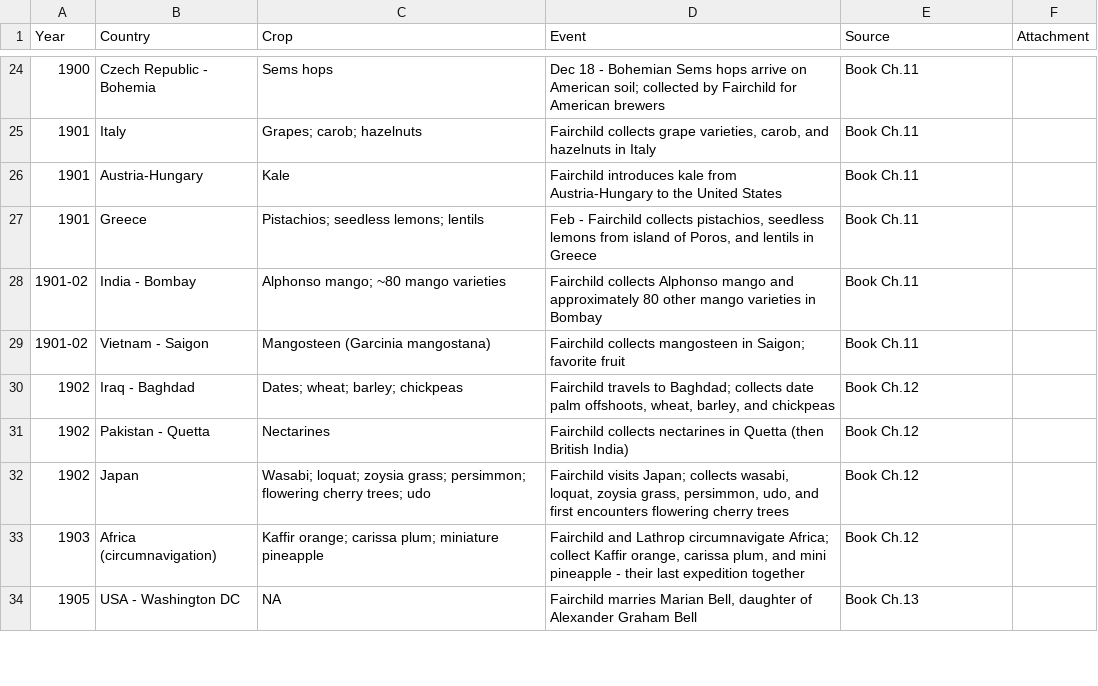
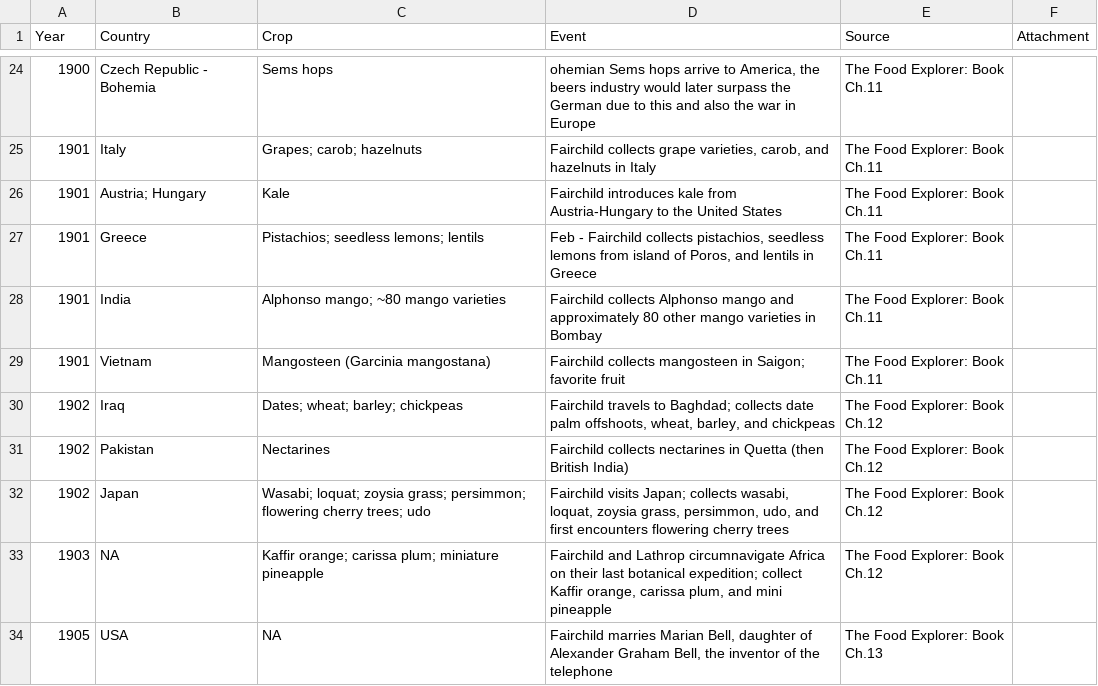
Before and after one commit to Juankosp/juankosp.github.io, a CSV file: David_Fairchild/Fairchild_timeline.csv, drawn as a sheet; only a part is shown, gaps mark what is left out; the diff covers the shown part only; the diff names each change by its address in the sheet, - before the commit and + after, or states it on an @@ line.

```diff
--- a/David_Fairchild/Fairchild_timeline.csv
+++ b/David_Fairchild/Fairchild_timeline.csv
-D24 (Event): Dec 18 - Bohemian Sems hops arrive on American soil; collected by Fairchild for American brewers
+D24 (Event): ohemian Sems hops arrive to America, the beers industry would later surpass the German due to this and also the war in Europe
-E24:E29 (Source): Book Ch.11
+E24:E29 (Source): The Food Explorer: Book Ch.11
-B26 (Country): Austria-Hungary
+B26 (Country): Austria; Hungary
-A28:A29 (Year): 1901-02
+A28:A29 (Year): 1901
-B28 (Country): India - Bombay
+B28 (Country): India
-B29 (Country): Vietnam - Saigon
+B29 (Country): Vietnam
-B30 (Country): Iraq - Baghdad
+B30 (Country): Iraq
-E30:E33 (Source): Book Ch.12
+E30:E33 (Source): The Food Explorer: Book Ch.12
-B31 (Country): Pakistan - Quetta
+B31 (Country): Pakistan
-B33 (Country): Africa (circumnavigation)
+B33 (Country): NA
-D33 (Event): …Lathrop circumnavigate Africa; collect Kaffir orange, carissa plum, and mini pineapple - their last expedition together
+D33 (Event): …Lathrop circumnavigate Africa on their last botanical expedition; collect Kaffir orange, carissa plum, and mini pineapple
-B34 (Country): USA - Washington DC
+B34 (Country): USA
-D34 (Event): …Alexander Graham Bell
+D34 (Event): …Alexander Graham Bell, the inventor of the telephone
-E34 (Source): Book Ch.13
+E34 (Source): The Food Explorer: Book Ch.13
```
Also changed, not shown: 2 added rows, 6 removed rows and 67 edited cells elsewhere in this file.
